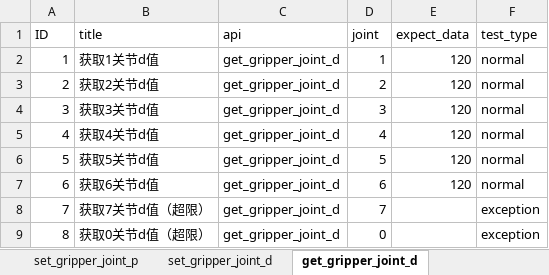
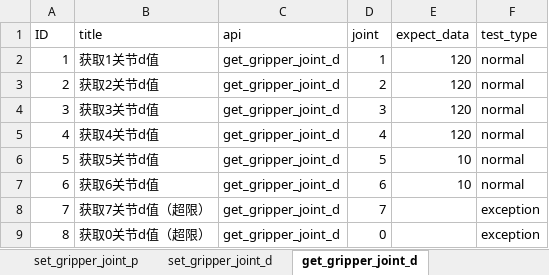
Before and after one commit to mengjunwu-elephant/elephant-pytest, an Excel workbook: test_data/my_hand.xlsx, sheet get_gripper_joint_d, drawn as a sheet; values as stored, in another font and other column widths than the file's, no borders; the diff names each change by its address in the sheet, - before the commit and + after, or states it on an @@ line.

```diff
--- a/test_data/my_hand.xlsx (sheet get_gripper_joint_d)
+++ b/test_data/my_hand.xlsx (sheet get_gripper_joint_d)
-E6:E7 (expect_data): 120
+E6:E7 (expect_data): 10
```
Also changed, not shown: sheet set_gripper_joint_angle, sheet set_gripper_pose, sheet get_gripper_joint_p, sheet get_gripper_modified_version, sheet get_gripper_firmware_version, other sheet tabs, 27 other files.
